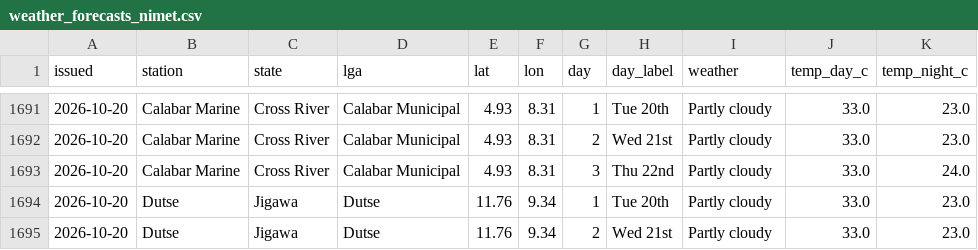
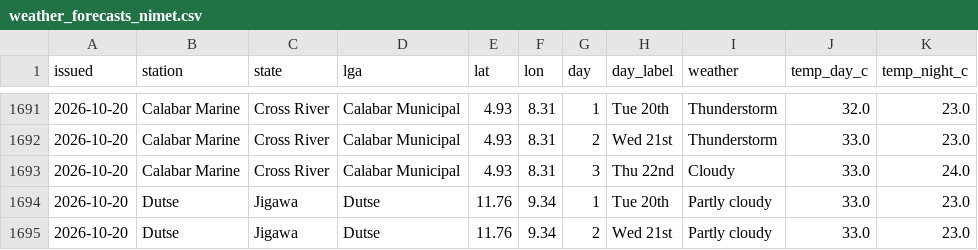
Before and after one commit to LordAsh001/LordAsh001.github.io, a CSV file: water-atlas/archive/weather_forecasts_nimet.csv, drawn as a sheet; only a part is shown, gaps mark what is left out; the diff covers the shown part only.

```diff
--- a/water-atlas/archive/weather_forecasts_nimet.csv
+++ b/water-atlas/archive/weather_forecasts_nimet.csv
@@ -1691,4 +1691,4 @@ issued,station,state,lga,lat,lon,day,day_label,weather,temp_day_c,temp_night_c
-2026-10-20,Calabar Marine,Cross River,Calabar Municipal,4.93,8.31,1,Tue 20th,Partly cloudy,33.0,23.0
-2026-10-20,Calabar Marine,Cross River,Calabar Municipal,4.93,8.31,2,Wed 21st,Partly cloudy,33.0,23.0
-2026-10-20,Calabar Marine,Cross River,Calabar Municipal,4.93,8.31,3,Thu 22nd,Partly cloudy,33.0,24.0
+2026-10-20,Calabar Marine,Cross River,Calabar Municipal,4.93,8.31,1,Tue 20th,Thunderstorm,32.0,23.0
+2026-10-20,Calabar Marine,Cross River,Calabar Municipal,4.93,8.31,2,Wed 21st,Thunderstorm,33.0,23.0
+2026-10-20,Calabar Marine,Cross River,Calabar Municipal,4.93,8.31,3,Thu 22nd,Cloudy,33.0,24.0
 2026-10-20,Dutse,Jigawa,Dutse,11.76,9.34,1,Tue 20th,Partly cloudy,33.0,23.0
```
Also changed, not shown: 32 edited cells elsewhere in this file, 2 other files.
